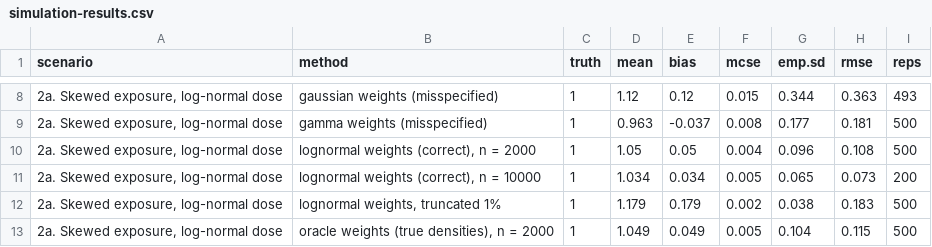
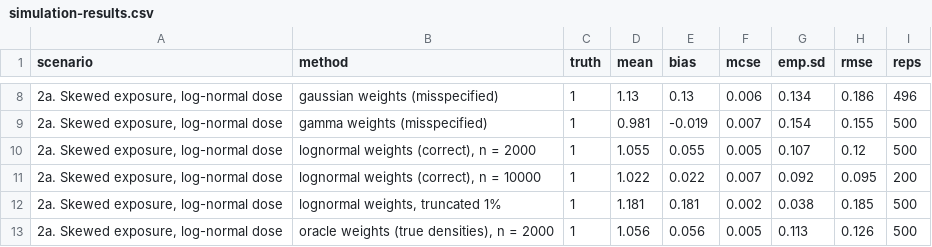
Before and after one commit to TranHung93/ipw, a CSV file: vignettes/articles/simulation-results.csv, drawn as a sheet; only a part is shown, gaps mark what is left out; the diff covers the shown part only.

```diff
--- a/vignettes/articles/simulation-results.csv
+++ b/vignettes/articles/simulation-results.csv
@@ -8,6 +8,6 @@
-"2a. Skewed exposure, log-normal dose","gaussian weights (misspecified)",1,1.12,0.12,0.015,0.344,0.363,493
-"2a. Skewed exposure, log-normal dose","gamma weights (misspecified)",1,0.963,-0.037,0.008,0.177,0.181,500
-"2a. Skewed exposure, log-normal dose","lognormal weights (correct), n = 2000",1,1.05,0.05,0.004,0.096,0.108,500
-"2a. Skewed exposure, log-normal dose","lognormal weights (correct), n = 10000",1,1.034,0.034,0.005,0.065,0.073,200
-"2a. Skewed exposure, log-normal dose","lognormal weights, truncated 1%",1,1.179,0.179,0.002,0.038,0.183,500
-"2a. Skewed exposure, log-normal dose","oracle weights (true densities), n = 2000",1,1.049,0.049,0.005,0.104,0.115,500
+"2a. Skewed exposure, log-normal dose","gaussian weights (misspecified)",1,1.13,0.13,0.006,0.134,0.186,496
+"2a. Skewed exposure, log-normal dose","gamma weights (misspecified)",1,0.981,-0.019,0.007,0.154,0.155,500
+"2a. Skewed exposure, log-normal dose","lognormal weights (correct), n = 2000",1,1.055,0.055,0.005,0.107,0.12,500
+"2a. Skewed exposure, log-normal dose","lognormal weights (correct), n = 10000",1,1.022,0.022,0.007,0.092,0.095,200
+"2a. Skewed exposure, log-normal dose","lognormal weights, truncated 1%",1,1.181,0.181,0.002,0.038,0.185,500
+"2a. Skewed exposure, log-normal dose","oracle weights (true densities), n = 2000",1,1.056,0.056,0.005,0.113,0.126,500
```
Also changed, not shown: 170 edited cells elsewhere in this file, vignettes/articles/simulation-se.csv, 9 other files.
